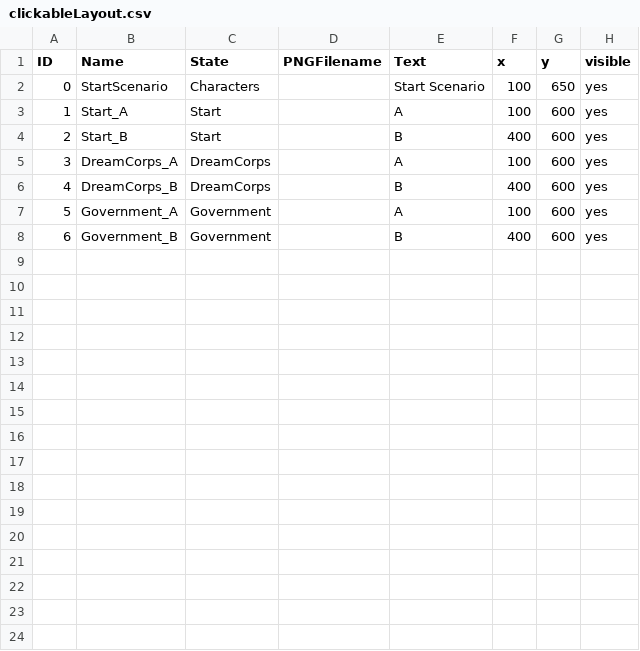
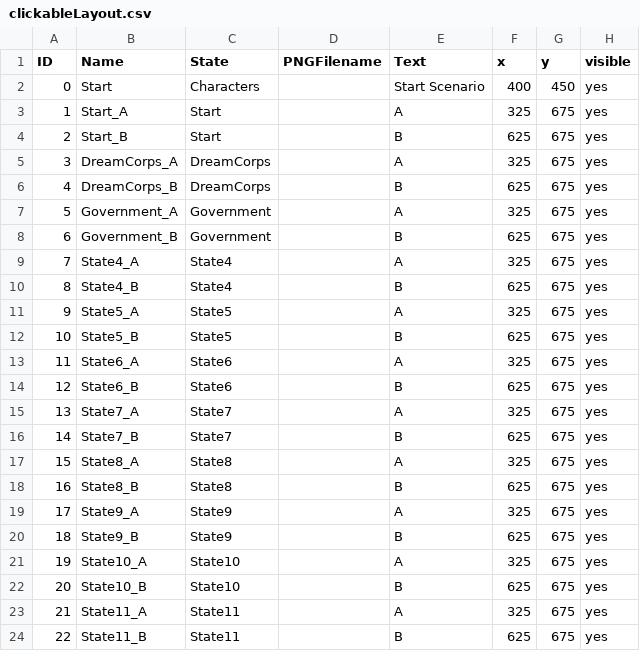
Before and after one commit to sherrylam/Dreamcord, a CSV file: data/clickableLayout.csv, drawn as a sheet.

```diff
--- a/data/clickableLayout.csv
+++ b/data/clickableLayout.csv
@@ -1,8 +1,24 @@
 ID,Name,State,PNGFilename,Text,x,y,visible
-0,StartScenario,Characters,,Start Scenario,100,650,yes
-1,Start_A,Start,,A,100,600,yes
-2,Start_B,Start,,B,400,600,yes
-3,DreamCorps_A,DreamCorps,,A,100,600,yes
-4,DreamCorps_B,DreamCorps,,B,400,600,yes
-5,Government_A,Government,,A,100,600,yes
-6,Government_B,Government,,B,400,600,yes
+0,Start,Characters,,Start Scenario,400,450,yes
+1,Start_A,Start,,A,325,675,yes
+2,Start_B,Start,,B,625,675,yes
+3,DreamCorps_A,DreamCorps,,A,325,675,yes
+4,DreamCorps_B,DreamCorps,,B,625,675,yes
+5,Government_A,Government,,A,325,675,yes
+6,Government_B,Government,,B,625,675,yes
+7,State4_A,State4,,A,325,675,yes
+8,State4_B,State4,,B,625,675,yes
+9,State5_A,State5,,A,325,675,yes
+10,State5_B,State5,,B,625,675,yes
+11,State6_A,State6,,A,325,675,yes
+12,State6_B,State6,,B,625,675,yes
+13,State7_A,State7,,A,325,675,yes
+14,State7_B,State7,,B,625,675,yes
+15,State8_A,State8,,A,325,675,yes
+16,State8_B,State8,,B,625,675,yes
+17,State9_A,State9,,A,325,675,yes
+18,State9_B,State9,,B,625,675,yes
+19,State10_A,State10,,A,325,675,yes
+20,State10_B,State10,,B,625,675,yes
+21,State11_A,State11,,A,325,675,yes
+22,State11_B,State11,,B,625,675,yes
```
Also changed, not shown: data/adventureStates.csv, data/interactionTable.csv, 18 other files.
